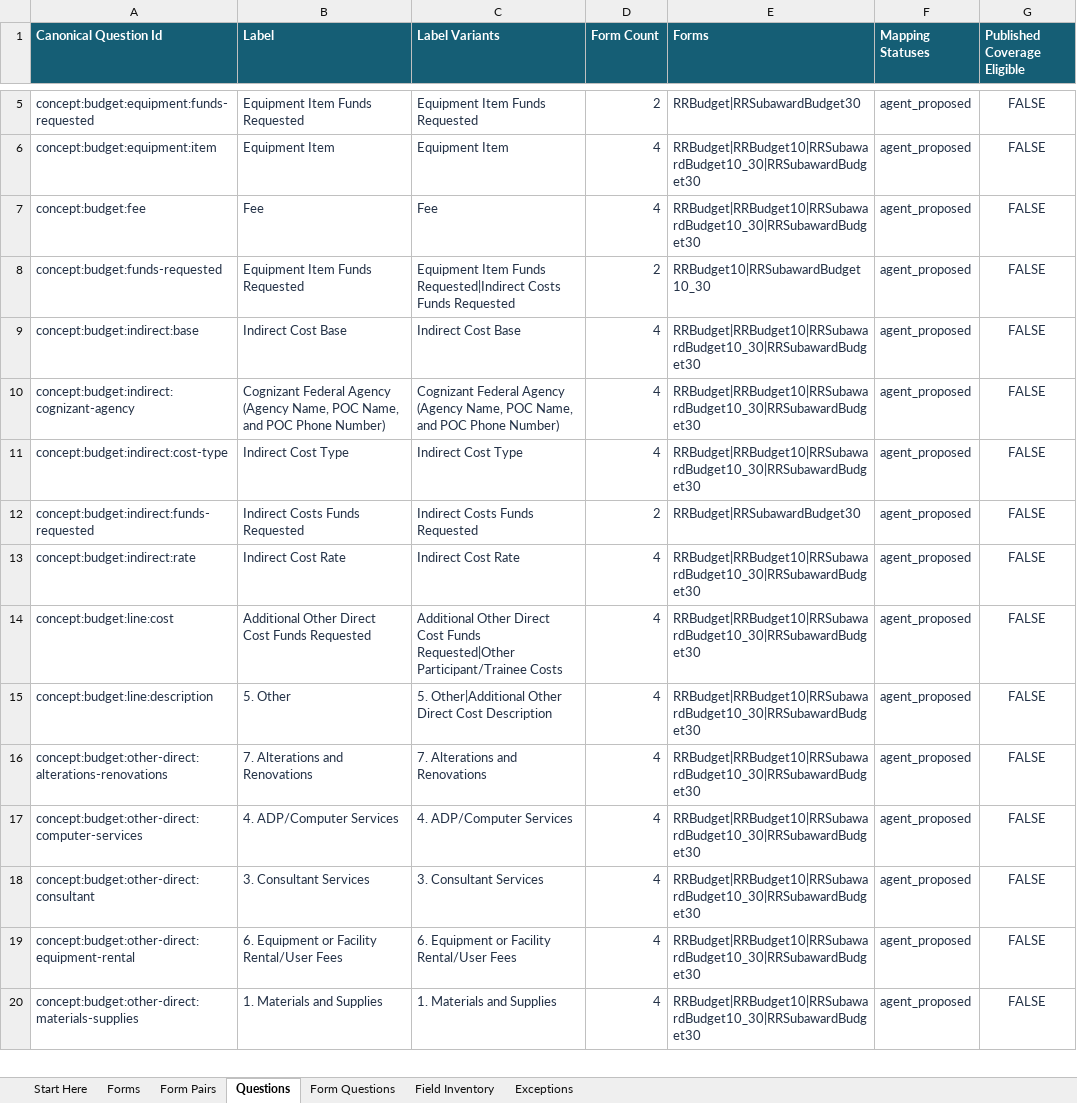
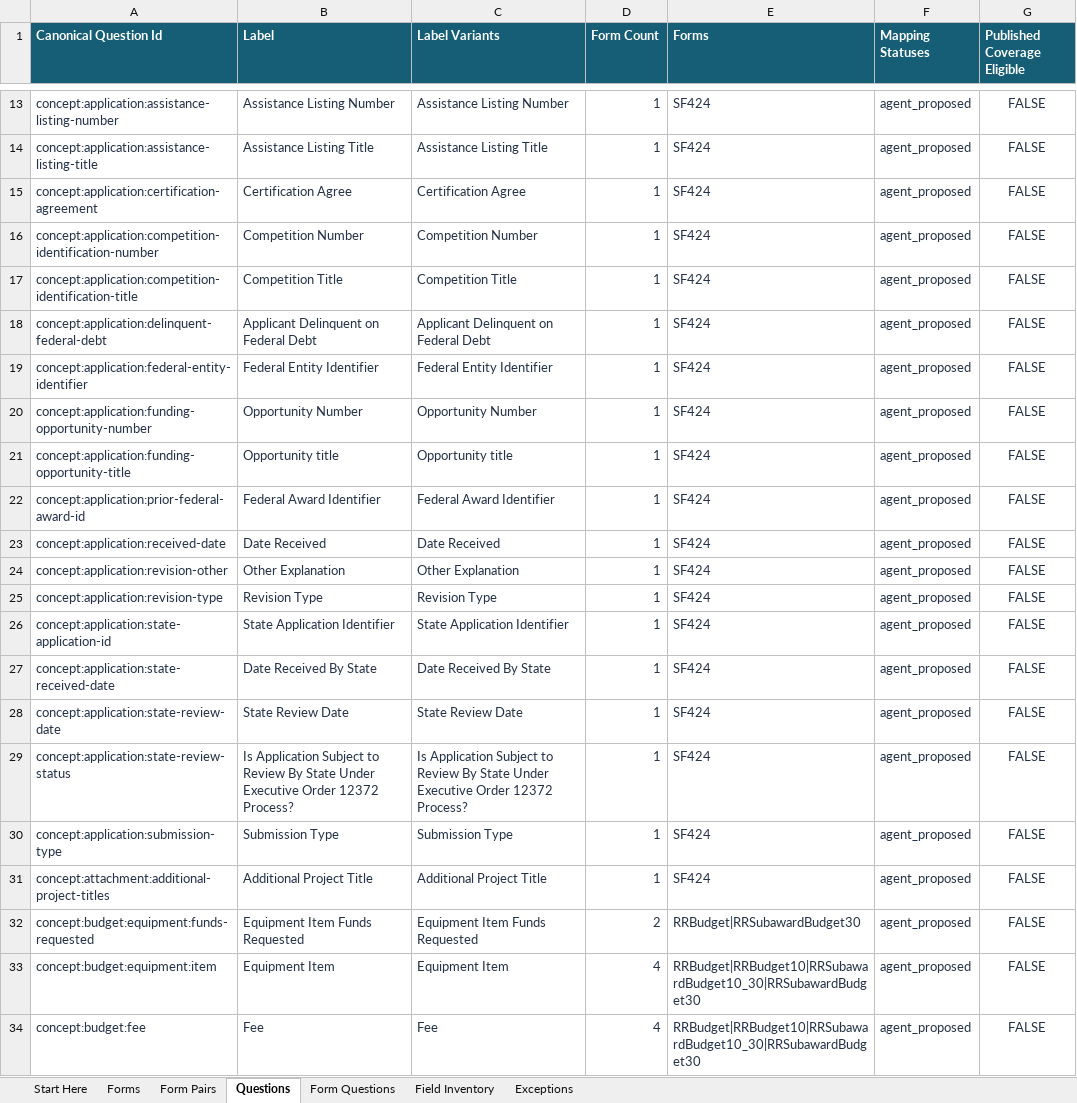
Before and after one commit to mikec-ai/simpler-grants-form-runtime, an Excel workbook: documentation/form-analysis/form-analysis.xlsx, sheet Questions, drawn as a sheet; only a part is shown, gaps mark what is left out; the shorter side is filled out with more unchanged rows; values as stored, in another font and other column widths than the file's, no borders; table styles not drawn; the diff covers the shown part only; the diff names each change by its address in the sheet, - before the commit and + after, or states it on an @@ line.

```diff
--- a/documentation/form-analysis/form-analysis.xlsx (sheet Questions)
+++ b/documentation/form-analysis/form-analysis.xlsx (sheet Questions)
+row 13: concept:application:assistance-listing-number | Assistance Listing Number | Assistance Listing Number | 1 | SF424 | agent_proposed | FALSE
+row 14: concept:application:assistance-listing-title | Assistance Listing Title | Assistance Listing Title | 1 | SF424 | agent_proposed | FALSE
+row 15: concept:application:certification-agreement | Certification Agree | Certification Agree | 1 | SF424 | agent_proposed | FALSE
+row 16: concept:application:competition-identification-number | Competition Number | Competition Number | 1 | SF424 | agent_proposed | FALSE
+row 17: concept:application:competition-identification-title | Competition Title | Competition Title | 1 | SF424 | agent_proposed | FALSE
+row 18: concept:application:delinquent-federal-debt | Applicant Delinquent on Federal Debt | Applicant Delinquent on Federal Debt | 1 | SF424 | agent_proposed | FALSE
+row 19: concept:application:federal-entity-identifier | Federal Entity Identifier | Federal Entity Identifier | 1 | SF424 | agent_proposed | FALSE
+row 20: concept:application:funding-opportunity-number | Opportunity Number | Opportunity Number | 1 | SF424 | agent_proposed | FALSE
+row 21: concept:application:funding-opportunity-title | Opportunity title | Opportunity title | 1 | SF424 | agent_proposed | FALSE
+row 22: concept:application:prior-federal-award-id | Federal Award Identifier | Federal Award Identifier | 1 | SF424 | agent_proposed | FALSE
+row 23: concept:application:received-date | Date Received | Date Received | 1 | SF424 | agent_proposed | FALSE
+row 24: concept:application:revision-other | Other Explanation | Other Explanation | 1 | SF424 | agent_proposed | FALSE
+row 25: concept:application:revision-type | Revision Type | Revision Type | 1 | SF424 | agent_proposed | FALSE
+row 26: concept:application:state-application-id | State Application Identifier | State Application Identifier | 1 | SF424 | agent_proposed | FALSE
+row 27: concept:application:state-received-date | Date Received By State | Date Received By State | 1 | SF424 | agent_proposed | FALSE
+row 28: concept:application:state-review-date | State Review Date | State Review Date | 1 | SF424 | agent_proposed | FALSE
+row 29: concept:application:state-review-status | Is Application Subject to Review By State Under Executive Order 12372 Process? | Is Application Subject to Review By State Under Executive Order 12372 Process? | 1 | SF424 | agent_proposed | FALSE
+row 30: concept:application:submission-type | Submission Type | Submission Type | 1 | SF424 | agent_proposed | FALSE
+row 31: concept:attachment:additional-project-titles | Additional Project Title | Additional Project Title | 1 | SF424 | agent_proposed | FALSE
```
Also changed, not shown: 48 added rows, 11 removed rows and 7 edited cells elsewhere in this sheet, sheet Field Inventory, sheet Form Questions, sheet Exceptions, sheet Form Pairs, sheet Forms, sheet Start Here, formulas that keep their value, 46 other files.
